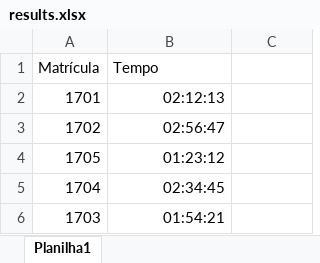
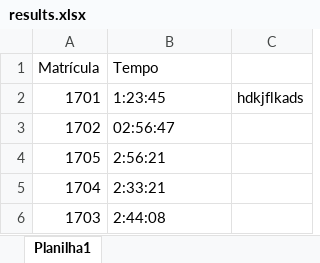
Before and after one commit to jrobertolima/xmountain, an Excel workbook: results.xlsx, sheet Planilha1, drawn as a sheet; values as stored, in another font and other column widths than the file's, no borders; the diff names each change by its address in the sheet, - before the commit and + after, or states it on an @@ line.

Commit message:
importing data - first version

```diff
--- a/results.xlsx (sheet Planilha1)
+++ b/results.xlsx (sheet Planilha1)
-B2 (Tempo): 02:12:13
+B2 (Tempo): 1:23:45
-C2: (empty)
+C2: hdkjflkads
-B3 alignment: right
+B3 alignment: left
-B4 (Tempo): 01:23:12
+B4 (Tempo): 2:56:21
-B5 (Tempo): 02:34:45
+B5 (Tempo): 2:33:21
-B6 (Tempo): 01:54:21
+B6 (Tempo): 2:44:08
```
Also changed, not shown: 3 other files.
